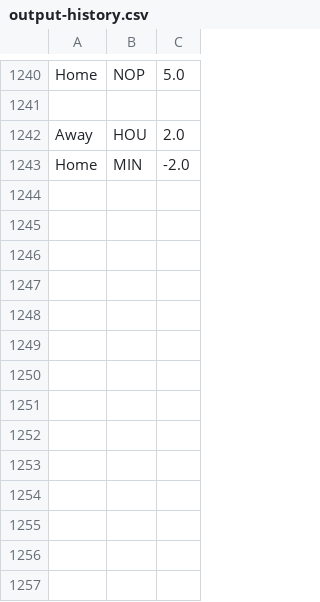
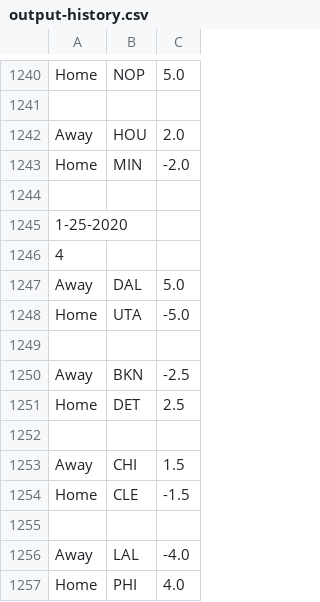
Before and after one commit to FNoonan720/NBA-Game-Model-Scraper, a CSV file: output-history.csv, drawn as a sheet; only a part is shown, gaps mark what is left out.

```diff
--- a/output-history.csv
+++ b/output-history.csv
@@ -1243 +1243,15 @@ Away,HOU,2.0
 Home,MIN,-2.0
+
+1-25-2020
+4
+Away,DAL,5.0
+Home,UTA,-5.0
+
+Away,BKN,-2.5
+Home,DET,2.5
+
+Away,CHI,1.5
+Home,CLE,-1.5
+
+Away,LAL,-4.0
+Home,PHI,4.0
```
Also changed, not shown: output.csv, 1 other file.
